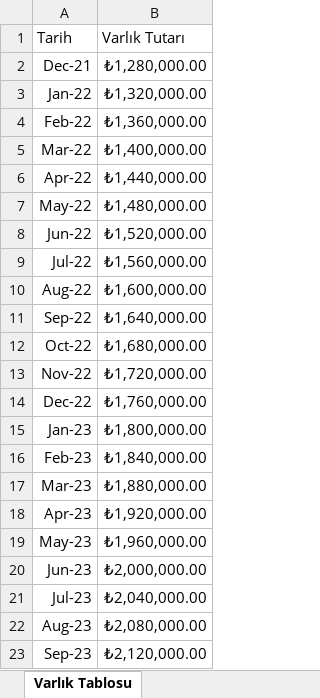
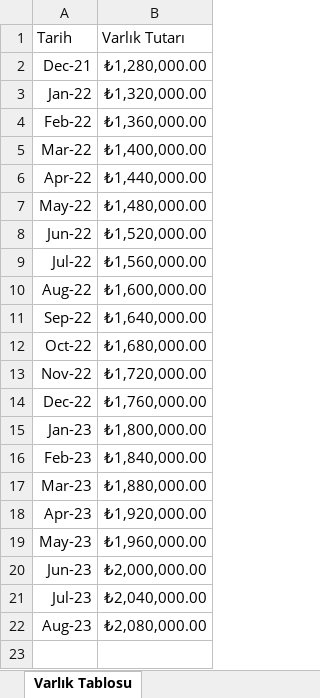
Before and after one commit to berkayozcann/AssetValueAnalyzer, an Excel workbook: src/AssetValueAnalyzer.Web/wwwroot/samples/asset-values.xlsx, sheet Varlık Tablosu, drawn as a sheet; values as stored, in another font and other column widths than the file's, no borders; the diff names each change by its address in the sheet, - before the commit and + after, or states it on an @@ line.

```diff
--- a/src/AssetValueAnalyzer.Web/wwwroot/samples/asset-values.xlsx (sheet Varlık Tablosu)
+++ b/src/AssetValueAnalyzer.Web/wwwroot/samples/asset-values.xlsx (sheet Varlık Tablosu)
-row 23: Sep-23 | ₺2,120,000.00
```
Also changed, not shown: 48 other files.
